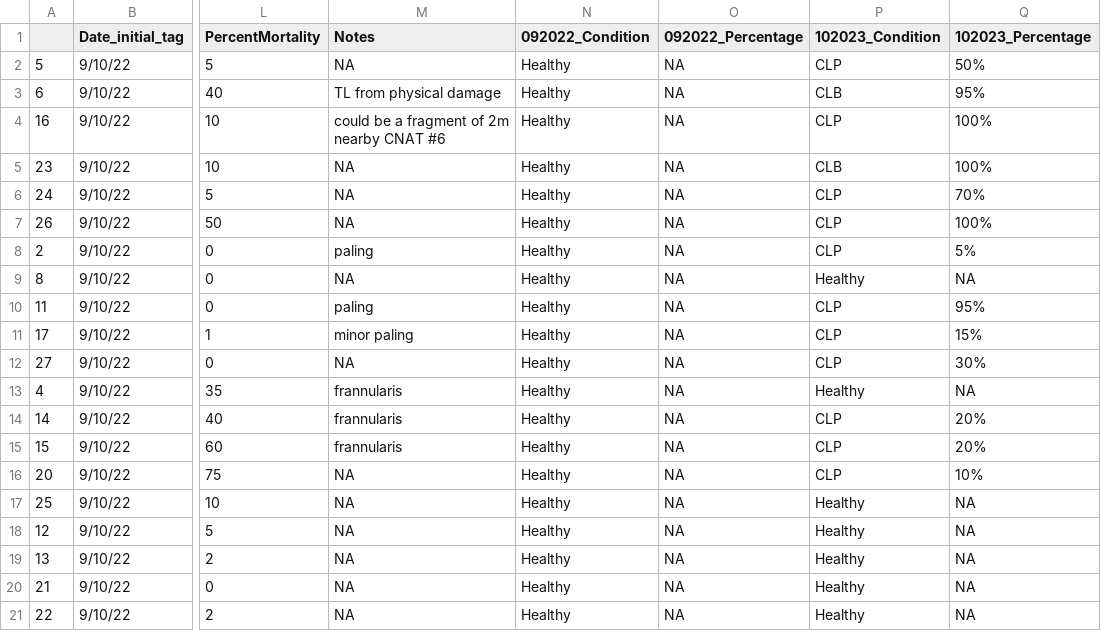
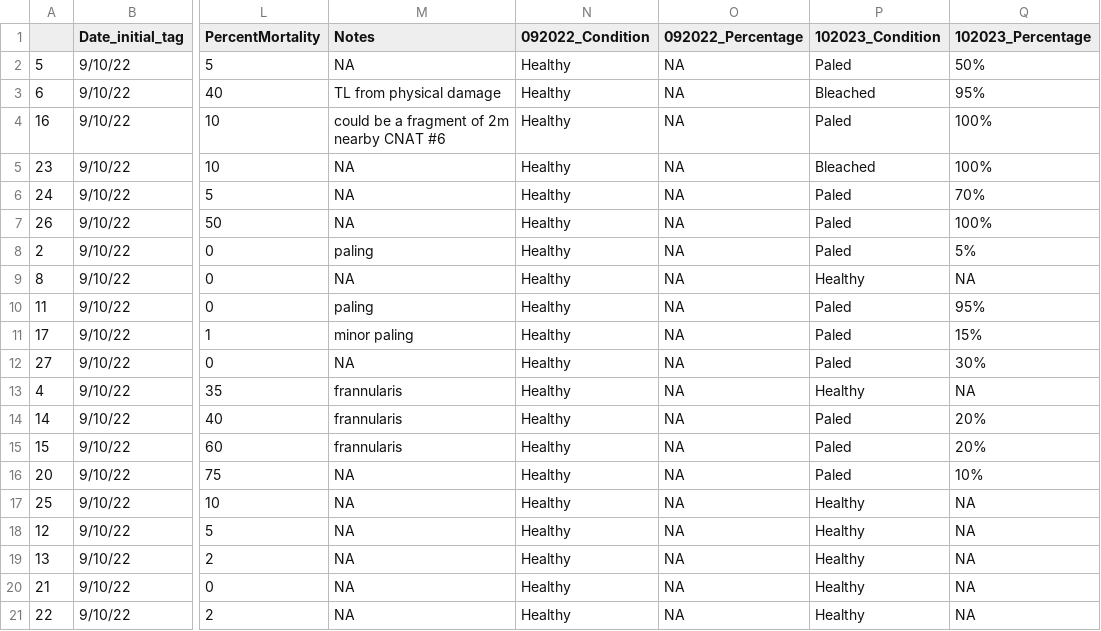
Before and after one commit to cdesouza02/Coral_Code, a CSV file: PANAMA_Code/PAN-BDT_ColonyData_copy.csv, drawn as a sheet; only a part is shown, gaps mark what is left out; the diff covers the shown part only; the diff names each change by its address in the sheet, - before the commit and + after, or states it on an @@ line.

```diff
--- a/PANAMA_Code/PAN-BDT_ColonyData_copy.csv
+++ b/PANAMA_Code/PAN-BDT_ColonyData_copy.csv
-P2 (102023_Condition): CLP
+P2 (102023_Condition): Paled
-P3 (102023_Condition): CLB
+P3 (102023_Condition): Bleached
-P4 (102023_Condition): CLP
+P4 (102023_Condition): Paled
-P5 (102023_Condition): CLB
+P5 (102023_Condition): Bleached
-P6:P8 (102023_Condition): CLP
+P6:P8 (102023_Condition): Paled
-P10:P12 (102023_Condition): CLP
+P10:P12 (102023_Condition): Paled
-P14:P16 (102023_Condition): CLP
+P14:P16 (102023_Condition): Paled
```
Also changed, not shown: 33 edited cells elsewhere in this file, 11 other files.
